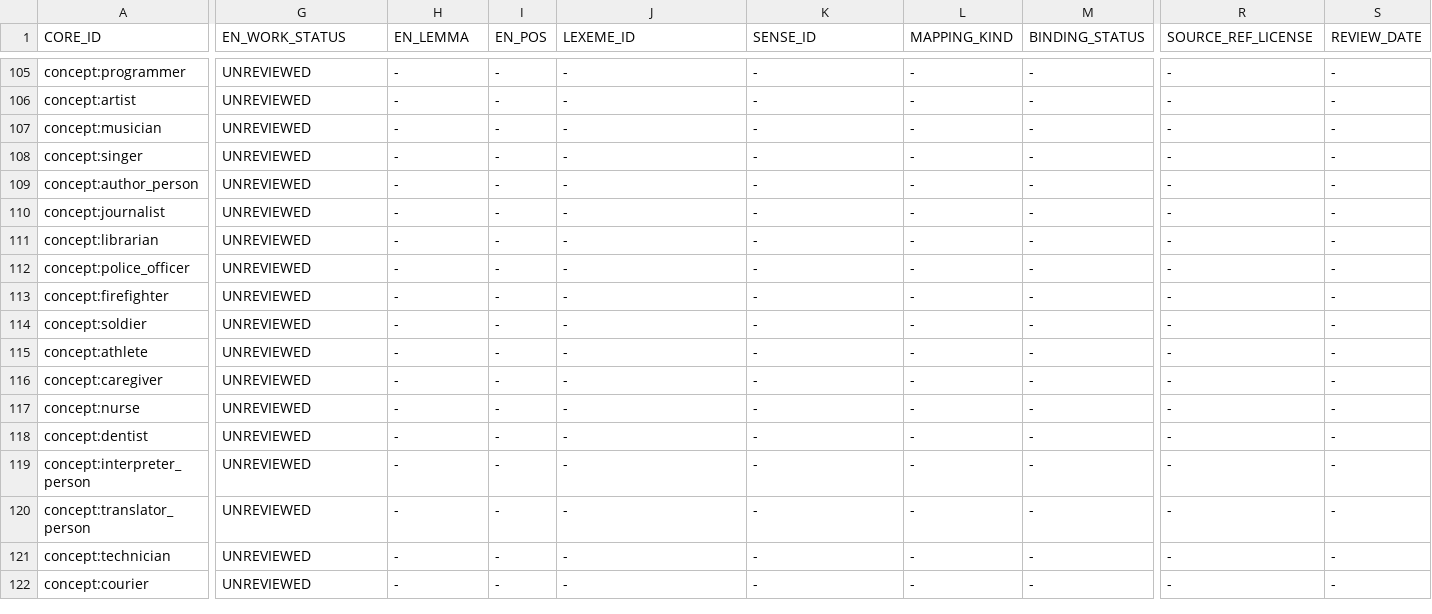
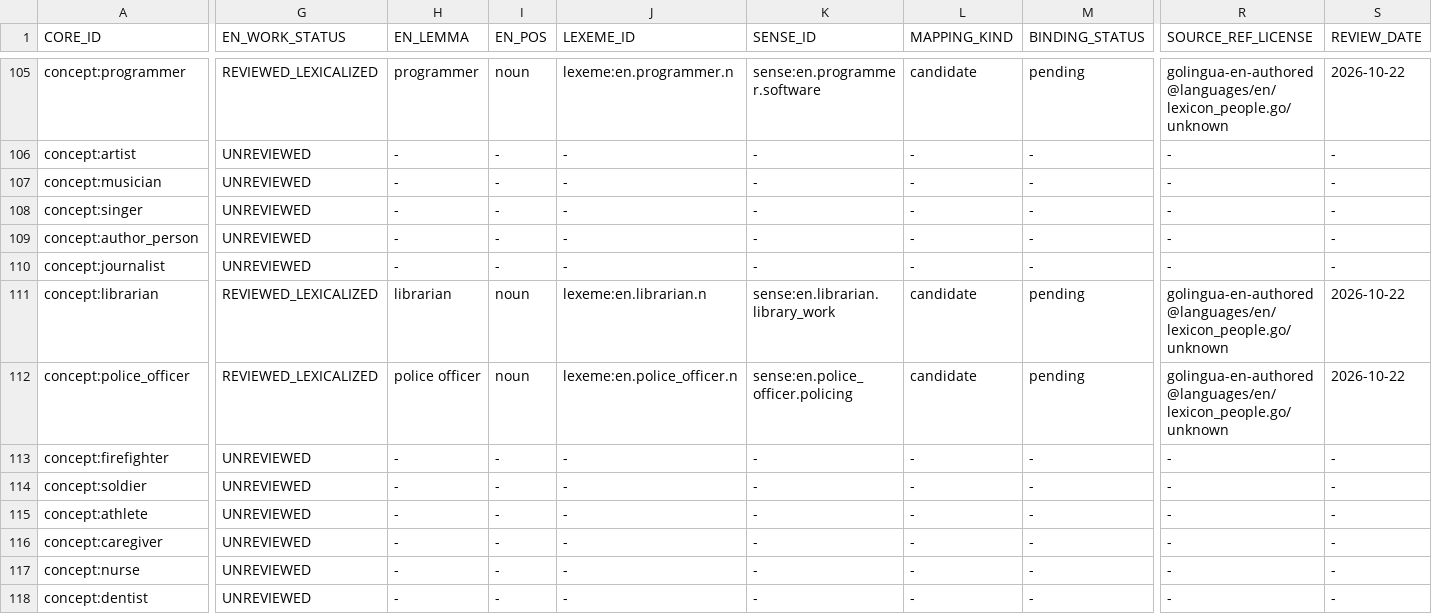
Before and after one commit to clickbytes/golingua, a TSV file: data/en/1000-core-review.tsv, drawn as a sheet; only a part is shown, gaps mark what is left out; the shorter side is filled out with more unchanged rows; the diff covers the shown part only; the diff names each change by its address in the sheet, - before the commit and + after, or states it on an @@ line.

Commit message:
Add English skilled occupation candidates

```diff
--- a/data/en/1000-core-review.tsv
+++ b/data/en/1000-core-review.tsv
-G105 (EN_WORK_STATUS): UNREVIEWED
+G105 (EN_WORK_STATUS): REVIEWED_LEXICALIZED
-H105 (EN_LEMMA): -
+H105 (EN_LEMMA): programmer
-I105 (EN_POS): -
+I105 (EN_POS): noun
-J105 (LEXEME_ID): -
+J105 (LEXEME_ID): lexeme:en.programmer.n
-K105 (SENSE_ID): -
+K105 (SENSE_ID): sense:en.programmer.software
-L105 (MAPPING_KIND): -
+L105 (MAPPING_KIND): candidate
-M105 (BINDING_STATUS): -
+M105 (BINDING_STATUS): pending
-R105 (SOURCE_REF_LICENSE): -
+R105 (SOURCE_REF_LICENSE): golingua-en-authored@languages/en/lexicon_people.go/unknown
-S105 (REVIEW_DATE): -
+S105 (REVIEW_DATE): 2026-10-22
-G111:G112 (EN_WORK_STATUS): UNREVIEWED
+G111:G112 (EN_WORK_STATUS): REVIEWED_LEXICALIZED
-H111 (EN_LEMMA): -
+H111 (EN_LEMMA): librarian
-I111:I112 (EN_POS): -
+I111:I112 (EN_POS): noun
-J111 (LEXEME_ID): -
+J111 (LEXEME_ID): lexeme:en.librarian.n
-K111 (SENSE_ID): -
+K111 (SENSE_ID): sense:en.librarian.library_work
-L111:L112 (MAPPING_KIND): -
+L111:L112 (MAPPING_KIND): candidate
-M111:M112 (BINDING_STATUS): -
+M111:M112 (BINDING_STATUS): pending
-R111:R112 (SOURCE_REF_LICENSE): -
+R111:R112 (SOURCE_REF_LICENSE): golingua-en-authored@languages/en/lexicon_people.go/unknown
-S111:S112 (REVIEW_DATE): -
+S111:S112 (REVIEW_DATE): 2026-10-22
-H112 (EN_LEMMA): -
+H112 (EN_LEMMA): police officer
-J112 (LEXEME_ID): -
+J112 (LEXEME_ID): lexeme:en.police_officer.n
-K112 (SENSE_ID): -
+K112 (SENSE_ID): sense:en.police_officer.policing
```
Also changed, not shown: 72 edited cells elsewhere in this file, 6 other files.
